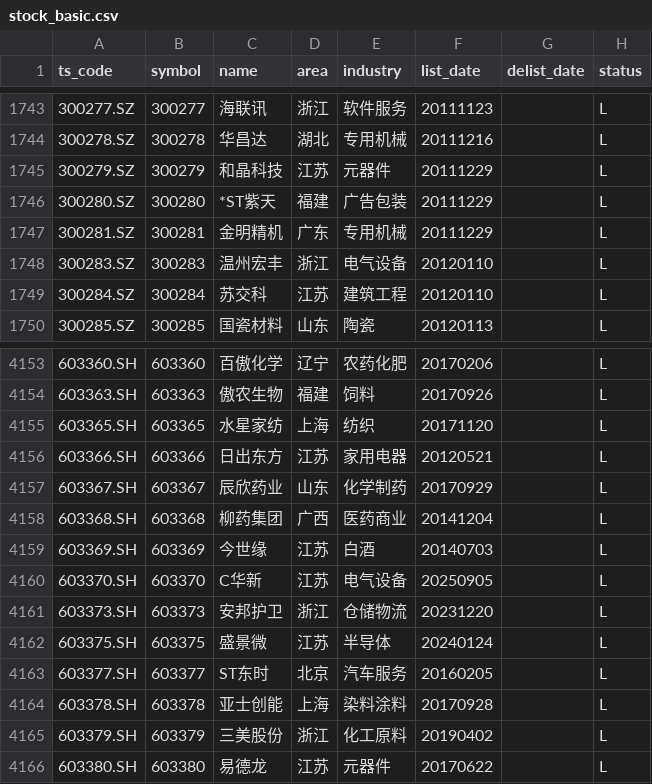
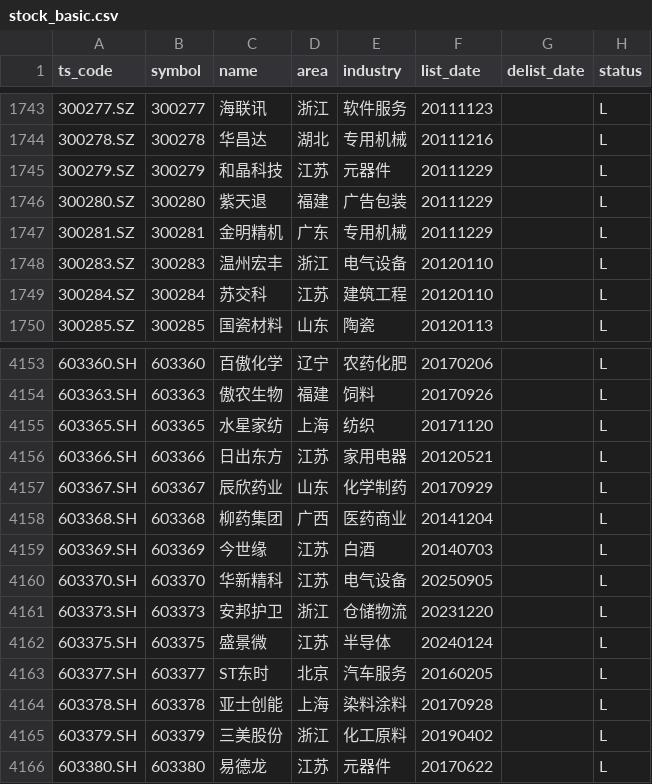
Before and after one commit to AFAN-LIFE/macropage, a CSV file: data/stock_basic.csv, drawn as a sheet; only a part is shown, gaps mark what is left out.

```diff
--- a/data/stock_basic.csv
+++ b/data/stock_basic.csv
@@ -1745,3 +1745,3 @@ ts_code,symbol,name,area,industry,list_date,delist_date,status
 300279.SZ,300279,和晶科技,江苏,元器件,20111229,,L
-300280.SZ,300280,*ST紫天,福建,广告包装,20111229,,L
+300280.SZ,300280,紫天退,福建,广告包装,20111229,,L
 300281.SZ,300281,金明精机,广东,专用机械,20111229,,L
@@ -4159,3 +4159,3 @@ ts_code,symbol,name,area,industry,list_date,delist_date,status
 603369.SH,603369,今世缘,江苏,白酒,20140703,,L
-603370.SH,603370,C华新,江苏,电气设备,20250905,,L
+603370.SH,603370,华新精科,江苏,电气设备,20250905,,L
 603373.SH,603373,安邦护卫,浙江,仓储物流,20231220,,L
```
Also changed, not shown: data/tf_continuous.csv, data/yield.csv, 1 other file.
